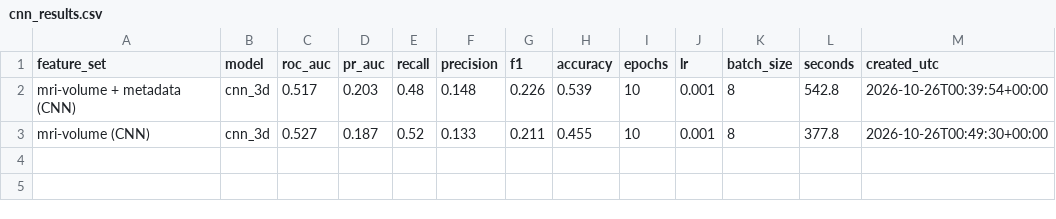
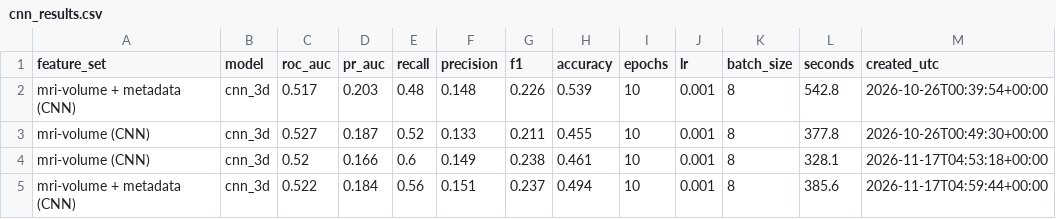
Before and after one commit to cdames3/Predicting-Alzheimer-s-Disease-Progression, a CSV file: reports/cnn_results.csv, drawn as a sheet; the diff names each change by its address in the sheet, - before the commit and + after, or states it on an @@ line.

Commit message:
Add full pipeline notebook and held-out test evaluation
- notebooks/00_full_pipeline.ipynb: runs the whole project end to end
  (Checkpoint 1 -> MRI tables -> visit pairs -> EDA -> CNN volumes ->
  baselines -> 3D CNNs -> Optuna tuning -> monitoring -> final test
  evaluation -> conclusions), with all outputs saved.
- src/models/final_evaluation.py: one-time evaluation of every candidate
  model on the 31 held-out test patients, with patient-level bootstrap
  95% CIs, a Youden threshold chosen on training folds, 3 CNN seeds, and
  a QC sensitivity check.
- reports/: regenerated results and figures from the run, plus
  test_results.csv, test_predictions.csv, test_summary.json and
  figure 17 (test ROC-AUC with CIs).

```diff
--- a/reports/cnn_results.csv
+++ b/reports/cnn_results.csv
+row 4: mri-volume (CNN) | cnn_3d | 0.52 | 0.166 | 0.6 | 0.149 | 0.238 | 0.461 | 10 | 0.001 | 8 | 328.1 | 2026-11-17T04:53:18+00:00
+row 5: mri-volume + metadata (CNN) | cnn_3d | 0.522 | 0.184 | 0.56 | 0.151 | 0.237 | 0.494 | 10 | 0.001 | 8 | 385.6 | 2026-11-17T04:59:44+00:00
```
Also changed, not shown: reports/cnn_oof_predictions_mri.csv, reports/cnn_oof_predictions_multimodal.csv, 23 other files.
